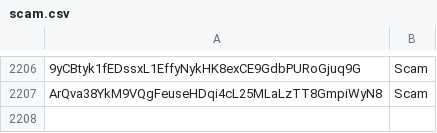
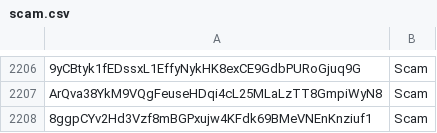
Before and after one commit to wavesplatform/WavesGUI, a CSV file: scam.csv, drawn as a sheet; only a part is shown, gaps mark what is left out; the diff names each change by its address in the sheet, - before the commit and + after, or states it on an @@ line.

Commit message:
Update

```diff
--- a/scam.csv
+++ b/scam.csv
+row 2208: 8ggpCYv2Hd3Vzf8mBGPxujw4KFdk69BMeVNEnKnziuf1 | Scam
```
